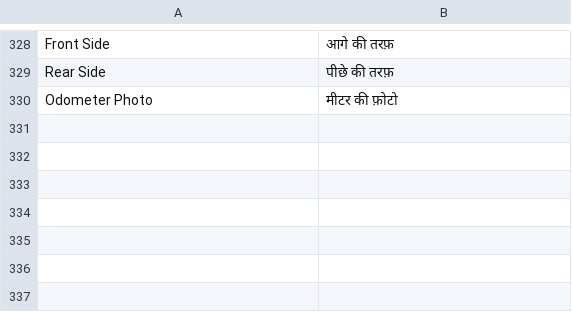
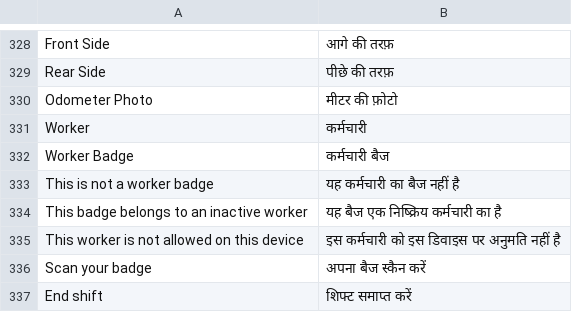
Before and after one commit to iabodysa/fleetix, a CSV file: fleetix/translations/hi.csv, drawn as a sheet; only a part is shown, gaps mark what is left out.

Commit message:
feat: worker badge per shift

```diff
--- a/fleetix/translations/hi.csv
+++ b/fleetix/translations/hi.csv
@@ -330 +330,8 @@ Rear Side,पीछे की तरफ़
 Odometer Photo,मीटर की फ़ोटो
+Worker,कर्मचारी
+Worker Badge,कर्मचारी बैज
+This is not a worker badge,यह कर्मचारी का बैज नहीं है
+This badge belongs to an inactive worker,यह बैज एक निष्क्रिय कर्मचारी का है
+This worker is not allowed on this device,इस कर्मचारी को इस डिवाइस पर अनुमति नहीं है
+Scan your badge,अपना बैज स्कैन करें
+End shift,शिफ्ट समाप्त करें
```
Also changed, not shown: fleetix/translations/ar.csv, fleetix/translations/bn.csv, 28 other files.
